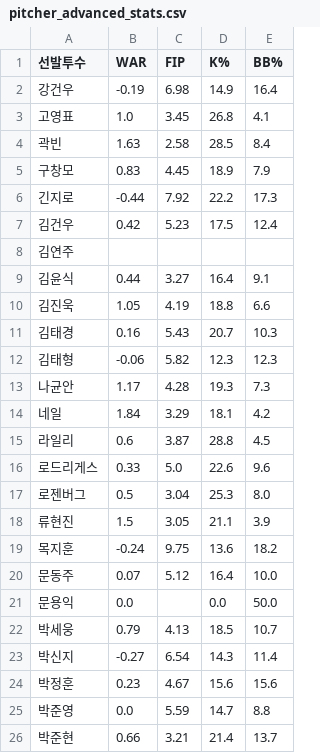
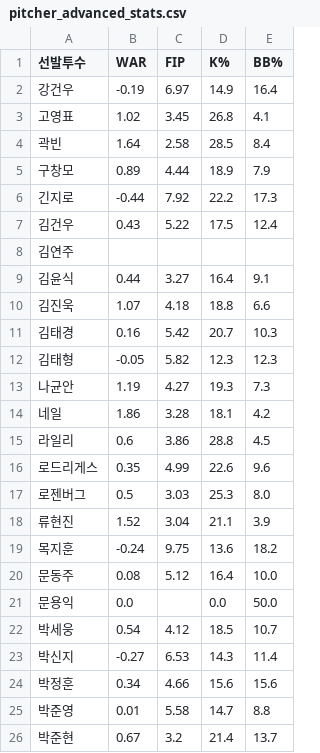
Before and after one commit to smmartworld/kbostarter, a CSV file: pitcher_advanced_stats.csv, drawn as a sheet; only a part is shown; the diff covers the shown part only.

```diff
--- a/pitcher_advanced_stats.csv
+++ b/pitcher_advanced_stats.csv
@@ -1,26 +1,26 @@
 선발투수,WAR,FIP,K%,BB%
-강건우,-0.19,6.98,14.9,16.4
-고영표,1.0,3.45,26.8,4.1
-곽빈,1.63,2.58,28.5,8.4
-구창모,0.83,4.45,18.9,7.9
+강건우,-0.19,6.97,14.9,16.4
+고영표,1.02,3.45,26.8,4.1
+곽빈,1.64,2.58,28.5,8.4
+구창모,0.89,4.44,18.9,7.9
 긴지로,-0.44,7.92,22.2,17.3
-김건우,0.42,5.23,17.5,12.4
+김건우,0.43,5.22,17.5,12.4
 김연주,,,,
 김윤식,0.44,3.27,16.4,9.1
-김진욱,1.05,4.19,18.8,6.6
-김태경,0.16,5.43,20.7,10.3
-김태형,-0.06,5.82,12.3,12.3
-나균안,1.17,4.28,19.3,7.3
-네일,1.84,3.29,18.1,4.2
-라일리,0.6,3.87,28.8,4.5
-로드리게스,0.33,5.0,22.6,9.6
-로젠버그,0.5,3.04,25.3,8.0
-류현진,1.5,3.05,21.1,3.9
+김진욱,1.07,4.18,18.8,6.6
+김태경,0.16,5.42,20.7,10.3
+김태형,-0.05,5.82,12.3,12.3
+나균안,1.19,4.27,19.3,7.3
+네일,1.86,3.28,18.1,4.2
+라일리,0.6,3.86,28.8,4.5
+로드리게스,0.35,4.99,22.6,9.6
+로젠버그,0.5,3.03,25.3,8.0
+류현진,1.52,3.04,21.1,3.9
 목지훈,-0.24,9.75,13.6,18.2
-문동주,0.07,5.12,16.4,10.0
+문동주,0.08,5.12,16.4,10.0
 문용익,0.0,,0.0,50.0
-박세웅,0.79,4.13,18.5,10.7
-박신지,-0.27,6.54,14.3,11.4
-박정훈,0.23,4.67,15.6,15.6
-박준영,0.0,5.59,14.7,8.8
-박준현,0.66,3.21,21.4,13.7
+박세웅,0.54,4.12,18.5,10.7
+박신지,-0.27,6.53,14.3,11.4
+박정훈,0.34,4.66,15.6,15.6
+박준영,0.01,5.58,14.7,8.8
+박준현,0.67,3.2,21.4,13.7
```
Also changed, not shown: 80 edited cells elsewhere in this file, 로테이션_마스터데이터.csv.
